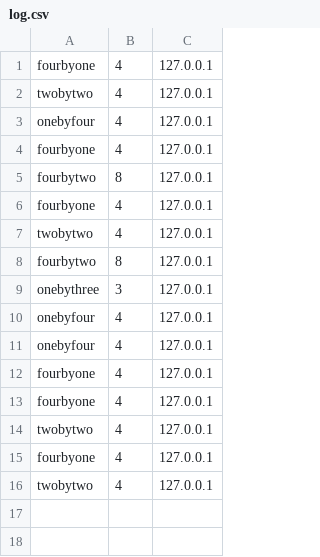
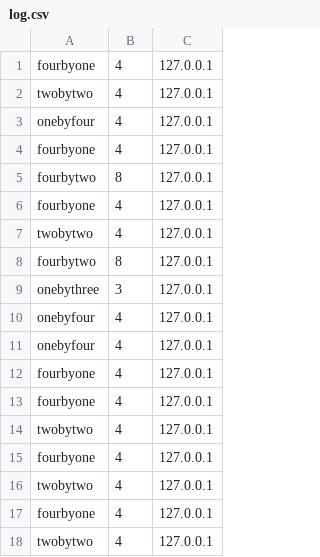
Before and after one commit to Ohio-University-CS/Photobooth-website, a CSV file: data/log.csv, drawn as a sheet.

Commit message:
log.csv

```diff
--- a/data/log.csv
+++ b/data/log.csv
@@ -16 +16,3 @@ fourbyone,4,127.0.0.1
 twobytwo,4,127.0.0.1
+fourbyone,4,127.0.0.1
+twobytwo,4,127.0.0.1
```
